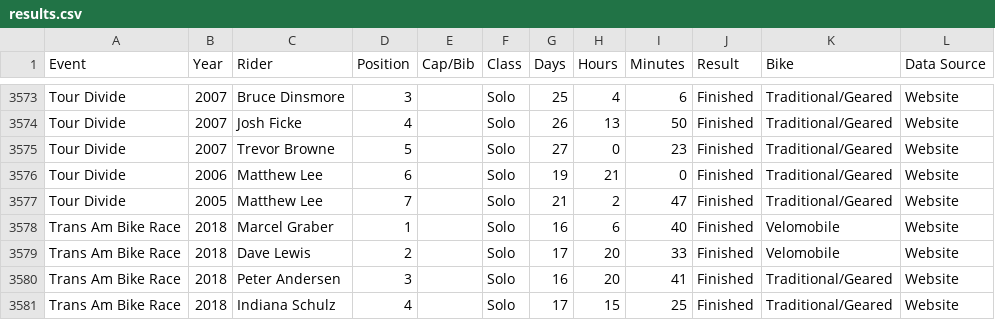
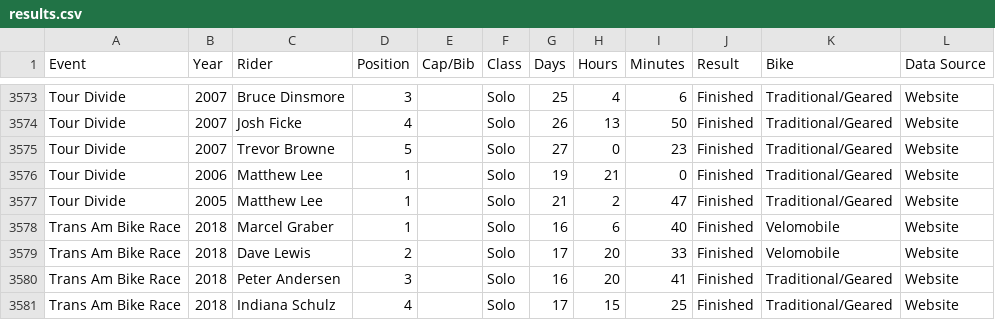
Before and after one commit to dotwatcher/dotwatcher-data, a CSV file: results.csv, drawn as a sheet; only a part is shown, gaps mark what is left out.

Commit message:
Fix Tour Divide 05 & 06 results

```diff
--- a/results.csv
+++ b/results.csv
@@ -3575,4 +3575,4 @@ Tour Divide,2007,Josh Ficke,4,,Solo,26,13,50,Finished,Traditional/Geared,Website
 Tour Divide,2007,Trevor Browne,5,,Solo,27,0,23,Finished,Traditional/Geared,Website
-Tour Divide,2006,Matthew Lee,6,,Solo,19,21,0,Finished,Traditional/Geared,Website
-Tour Divide,2005,Matthew Lee,7,,Solo,21,2,47,Finished,Traditional/Geared,Website
+Tour Divide,2006,Matthew Lee,1,,Solo,19,21,0,Finished,Traditional/Geared,Website
+Tour Divide,2005,Matthew Lee,1,,Solo,21,2,47,Finished,Traditional/Geared,Website
 Trans Am Bike Race,2018,Marcel Graber,1,,Solo,16,6,40,Finished,Velomobile,Website
```
